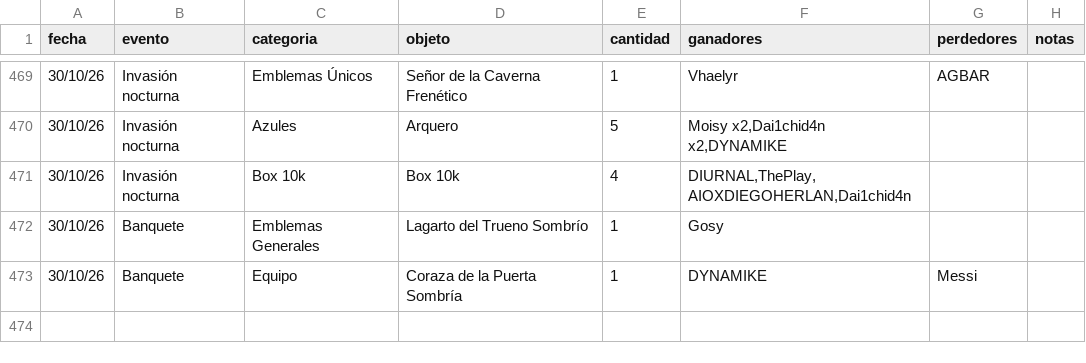
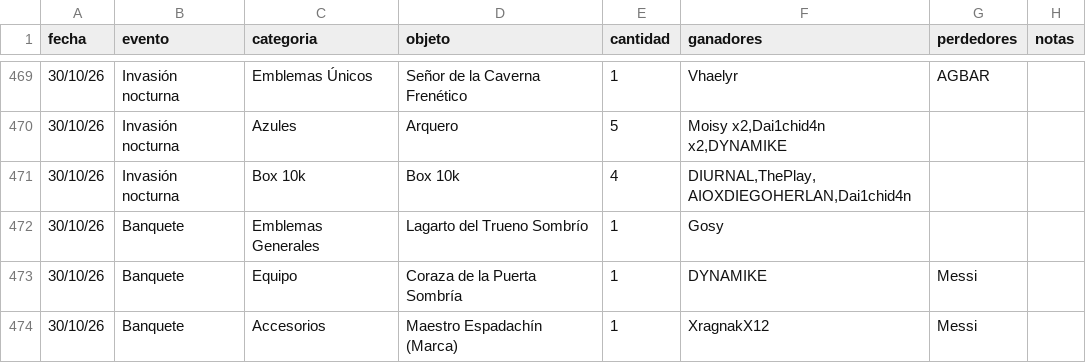
Before and after one commit to apostholz/Bot-Subastas-Prueba-, a CSV file: historial.csv, drawn as a sheet; only a part is shown, gaps mark what is left out.

Commit message:
Sync historial.csv desde bot (2026-10-31 01:34)

```diff
--- a/historial.csv
+++ b/historial.csv
@@ -473 +473,2 @@ fecha,evento,categoria,objeto,cantidad,ganadores,perdedores,notas
 30/10/26,Banquete,Equipo,"Coraza de la Puerta Sombría",1,"DYNAMIKE","Messi",""
+30/10/26,Banquete,Accesorios,"Maestro Espadachín (Marca)",1,"XragnakX12","Messi",""
```
